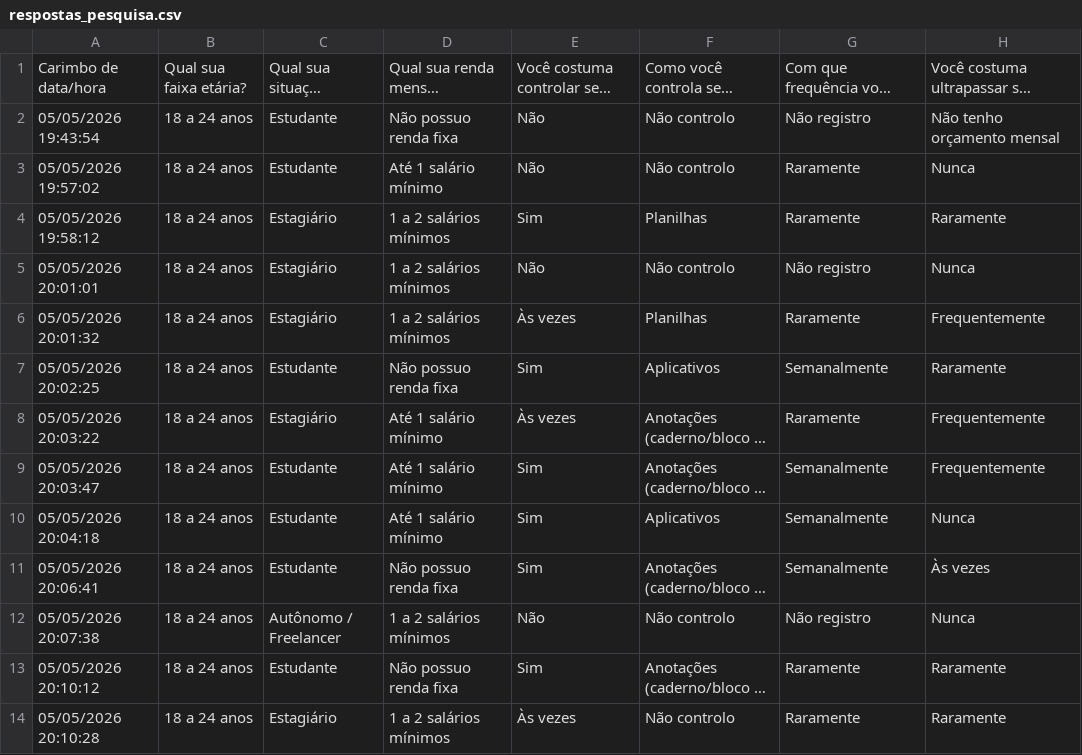
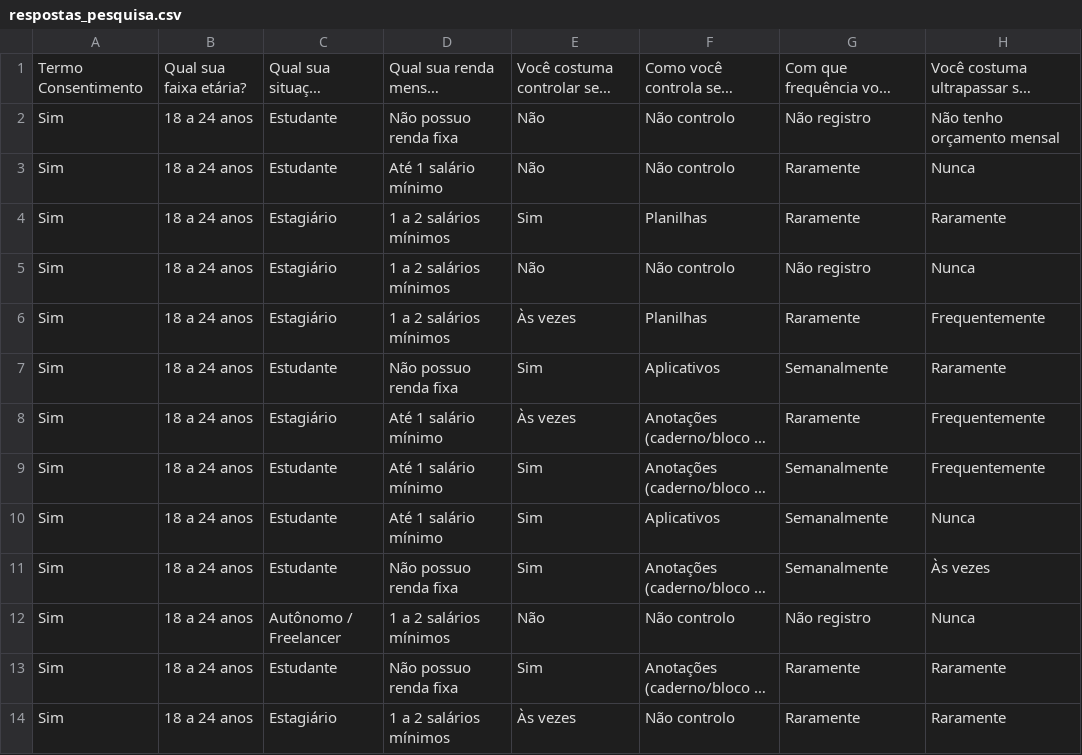
Before and after one commit to RyanSiolin/Projeto_Integrador, a CSV file: Unidade3/ETL/respostas_pesquisa.csv, drawn as a sheet; only a part is shown; long unchanged cells end in …; the diff covers the shown part only; the diff names each change by its address in the sheet, - before the commit and + after, or states it on an @@ line.

```diff
--- a/Unidade3/ETL/respostas_pesquisa.csv
+++ b/Unidade3/ETL/respostas_pesquisa.csv
-A1: Carimbo de data/hora
+A1: Termo Consentimento
-A2: 05/05/2026 19:43:54
+A2: Sim
-A3: 05/05/2026 19:57:02
+A3: Sim
-A4: 05/05/2026 19:58:12
+A4: Sim
-A5: 05/05/2026 20:01:01
+A5: Sim
-A6: 05/05/2026 20:01:32
+A6: Sim
-A7: 05/05/2026 20:02:25
+A7: Sim
-A8: 05/05/2026 20:03:22
+A8: Sim
-A9: 05/05/2026 20:03:47
+A9: Sim
-A10: 05/05/2026 20:04:18
+A10: Sim
-A11: 05/05/2026 20:06:41
+A11: Sim
-A12: 05/05/2026 20:07:38
+A12: Sim
-A13: 05/05/2026 20:10:12
+A13: Sim
-A14: 05/05/2026 20:10:28
+A14: Sim
```
Also changed, not shown: 57 edited cells elsewhere in this file, 6 other files.
